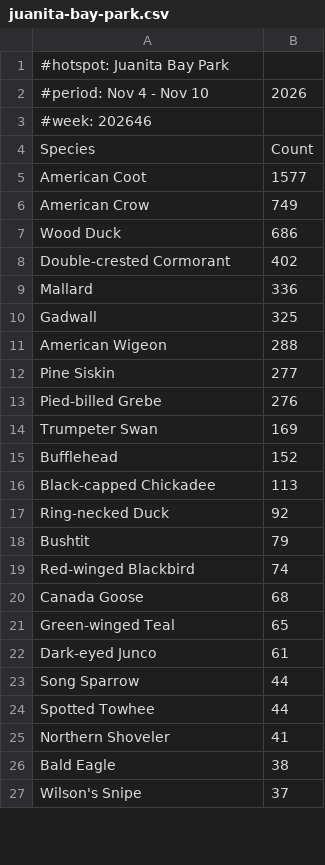
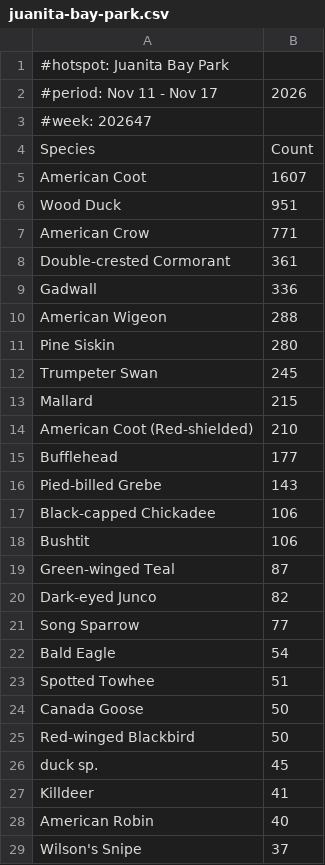
Before and after one commit to JJS52/eas-newsletter, a CSV file: data/juanita-bay-park.csv, drawn as a sheet; only a part is shown; the diff covers the shown part only.

Commit message:
Weekly update: Juanita Bay Park species CSV (week 202647)

```diff
--- a/data/juanita-bay-park.csv
+++ b/data/juanita-bay-park.csv
@@ -1,27 +1,29 @@
 #hotspot: Juanita Bay Park
-#period: Nov 4 - Nov 10, 2026
-#week: 202646
+#period: Nov 11 - Nov 17, 2026
+#week: 202647
 Species,Count
-"American Coot",1577
-"American Crow",749
-"Wood Duck",686
-"Double-crested Cormorant",402
-"Mallard",336
-"Gadwall",325
+"American Coot",1607
+"Wood Duck",951
+"American Crow",771
+"Double-crested Cormorant",361
+"Gadwall",336
 "American Wigeon",288
-"Pine Siskin",277
-"Pied-billed Grebe",276
-"Trumpeter Swan",169
-"Bufflehead",152
-"Black-capped Chickadee",113
-"Ring-necked Duck",92
-"Bushtit",79
-"Red-winged Blackbird",74
-"Canada Goose",68
-"Green-winged Teal",65
-"Dark-eyed Junco",61
-"Song Sparrow",44
-"Spotted Towhee",44
-"Northern Shoveler",41
-"Bald Eagle",38
+"Pine Siskin",280
+"Trumpeter Swan",245
+"Mallard",215
+"American Coot (Red-shielded)",210
+"Bufflehead",177
+"Pied-billed Grebe",143
+"Black-capped Chickadee",106
+"Bushtit",106
+"Green-winged Teal",87
+"Dark-eyed Junco",82
+"Song Sparrow",77
+"Bald Eagle",54
+"Spotted Towhee",51
+"Canada Goose",50
+"Red-winged Blackbird",50
+"duck sp.",45
+"Killdeer",41
+"American Robin",40
 "Wilson's Snipe",37
```
Also changed, not shown: 25 added rows, 14 removed rows and 29 edited cells elsewhere in this file.
